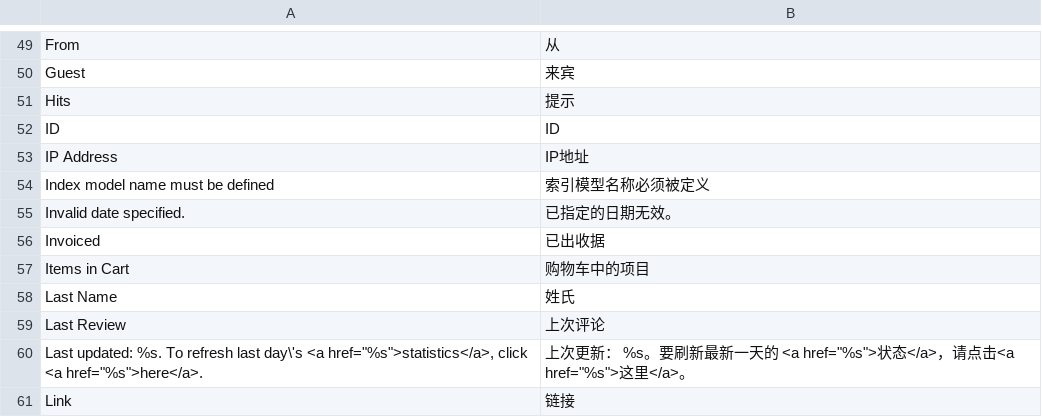
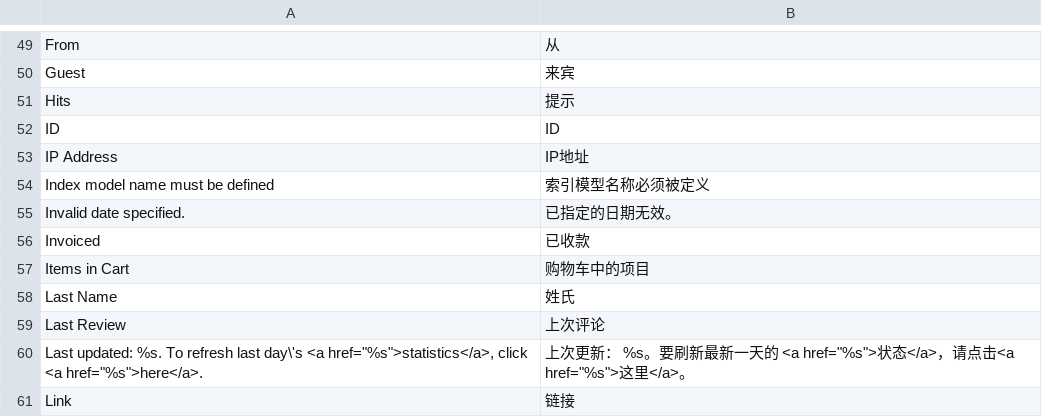
Before and after one commit to guohuadeng/sunpopMagentoTheme, a CSV file: app/locale/zh_CN/Mage_Reports.csv, drawn as a sheet; only a part is shown, gaps mark what is left out.

```diff
--- a/app/locale/zh_CN/Mage_Reports.csv
+++ b/app/locale/zh_CN/Mage_Reports.csv
@@ -55,3 +55,3 @@
 "Invalid date specified.","已指定的日期无效。"
-"Invoiced","已出收据"
+"Invoiced","已收款"
 "Items in Cart","购物车中的项目"
```
Also changed, not shown: app/locale/zh_CN/Mage_Adminhtml.csv.
